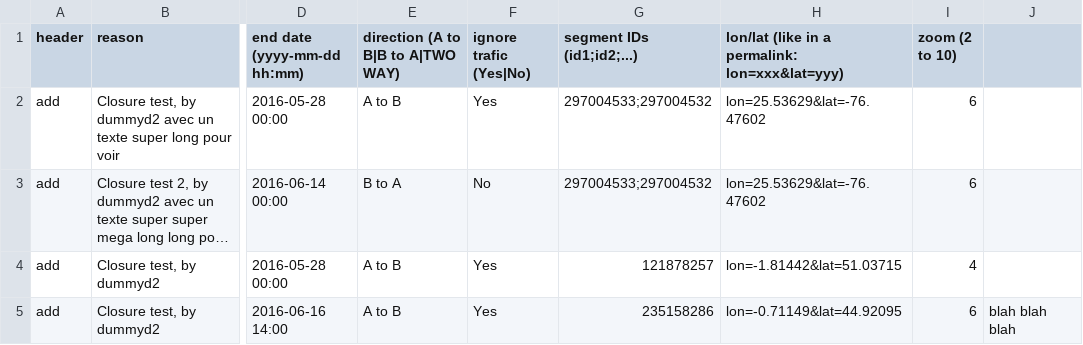
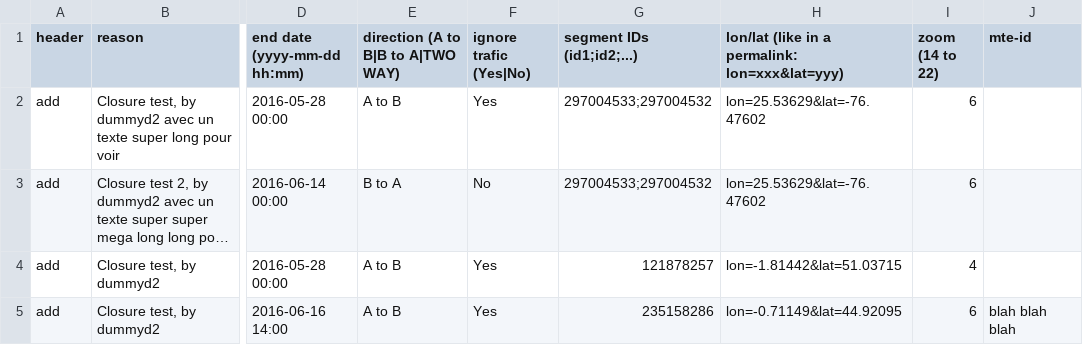
Before and after one commit to WazeDev/WME-Advanced-Closures, a CSV file: testCSV.csv, drawn as a sheet; only a part is shown, gaps mark what is left out; long unchanged cells end in …; the diff names each change by its address in the sheet, - before the commit and + after, or states it on an @@ line.

Commit message:
fixes for new zoom levels

```diff
--- a/testCSV.csv
+++ b/testCSV.csv
-I1: zoom (2 to 10)
+I1: zoom (14 to 22)
-J1: (empty)
+J1: mte-id
```
Also changed, not shown: 2 other files.
